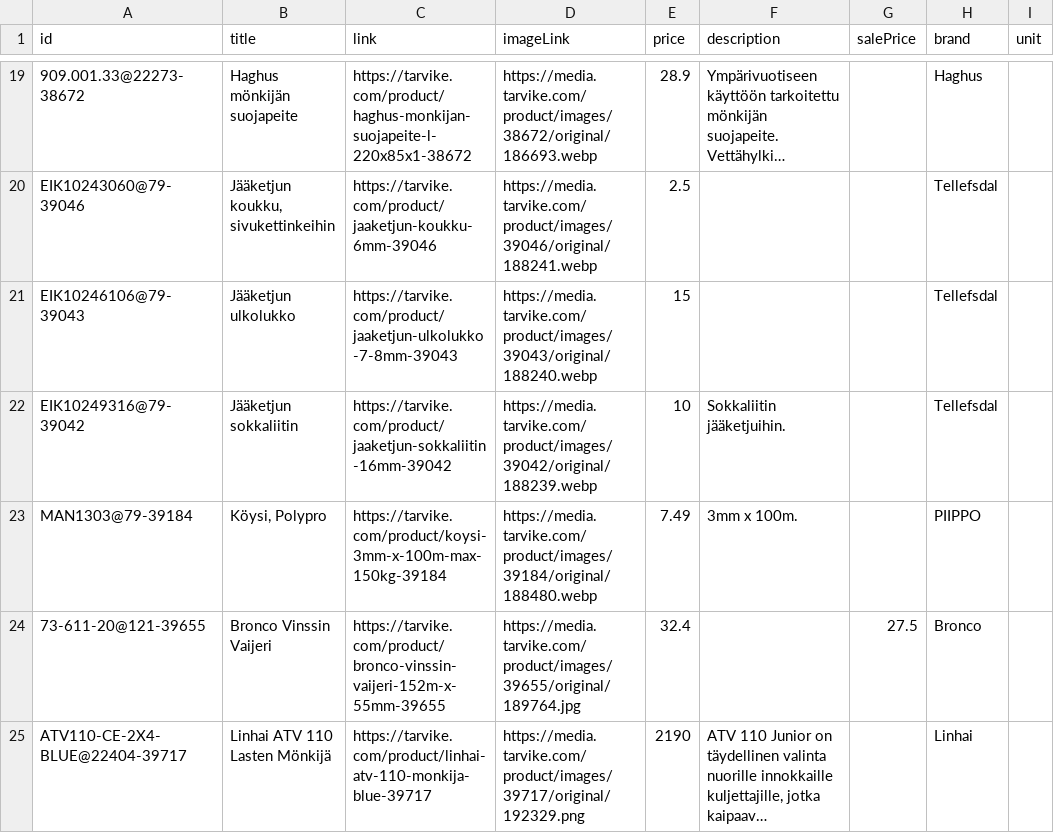
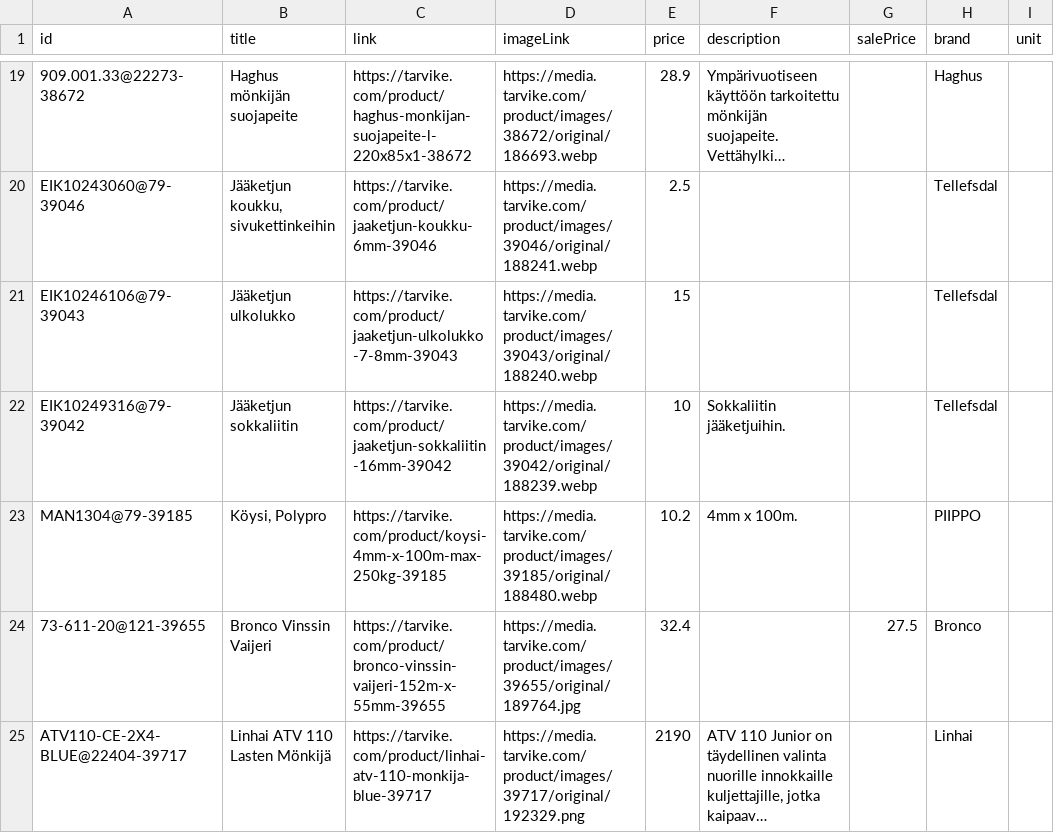
Before and after one commit to TarvikeTT/almadynamo, a CSV file: tarvike_monkijat_feed.csv, drawn as a sheet; only a part is shown, gaps mark what is left out; long unchanged cells end in ….

```diff
--- a/tarvike_monkijat_feed.csv
+++ b/tarvike_monkijat_feed.csv
@@ -22,3 +22,3 @@ EIK10246106@79-39043,Jääketjun ulkolukko,https://tarvike.com/product/jaaketjun
 EIK10249316@79-39042,Jääketjun sokkaliitin,https://tarvike.com/product/jaaketjun-sokkaliitin-16mm-39042,https://media.tarvike.com/product/images/39042/original/188239.webp,10,Sokkaliitin jääketjuihin.,,Tellefsdal,
-MAN1303@79-39184,"Köysi, Polypro",https://tarvike.com/product/koysi-3mm-x-100m-max-150kg-39184,https://media.tarvike.com/product/images/39184/original/188480.webp,7.49,3mm x 100m.,,PIIPPO,
+MAN1304@79-39185,"Köysi, Polypro",https://tarvike.com/product/koysi-4mm-x-100m-max-250kg-39185,https://media.tarvike.com/product/images/39185/original/188480.webp,10.2,4mm x 100m.,,PIIPPO,
 73-611-20@121-39655,Bronco Vinssin Vaijeri,https://tarvike.com/product/bronco-vinssin-vaijeri-152m-x-55mm-39655,https://media.tarvike.com/product/images/39655/original/189764.jpg,32.4,,27.5,Bronco,
```
Also changed, not shown: tarvike_metsa_piha_ja_puutarha_feed.csv, 1 other file.
